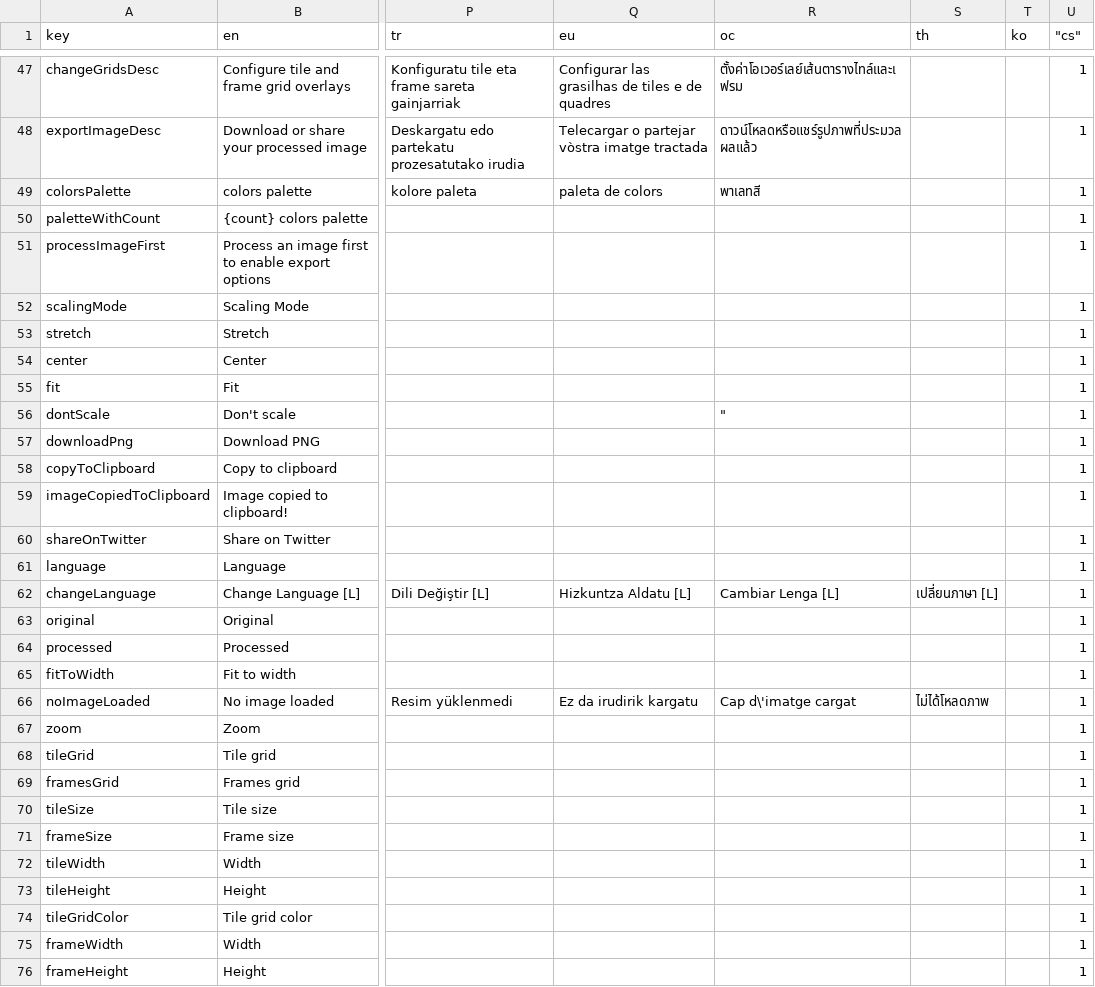
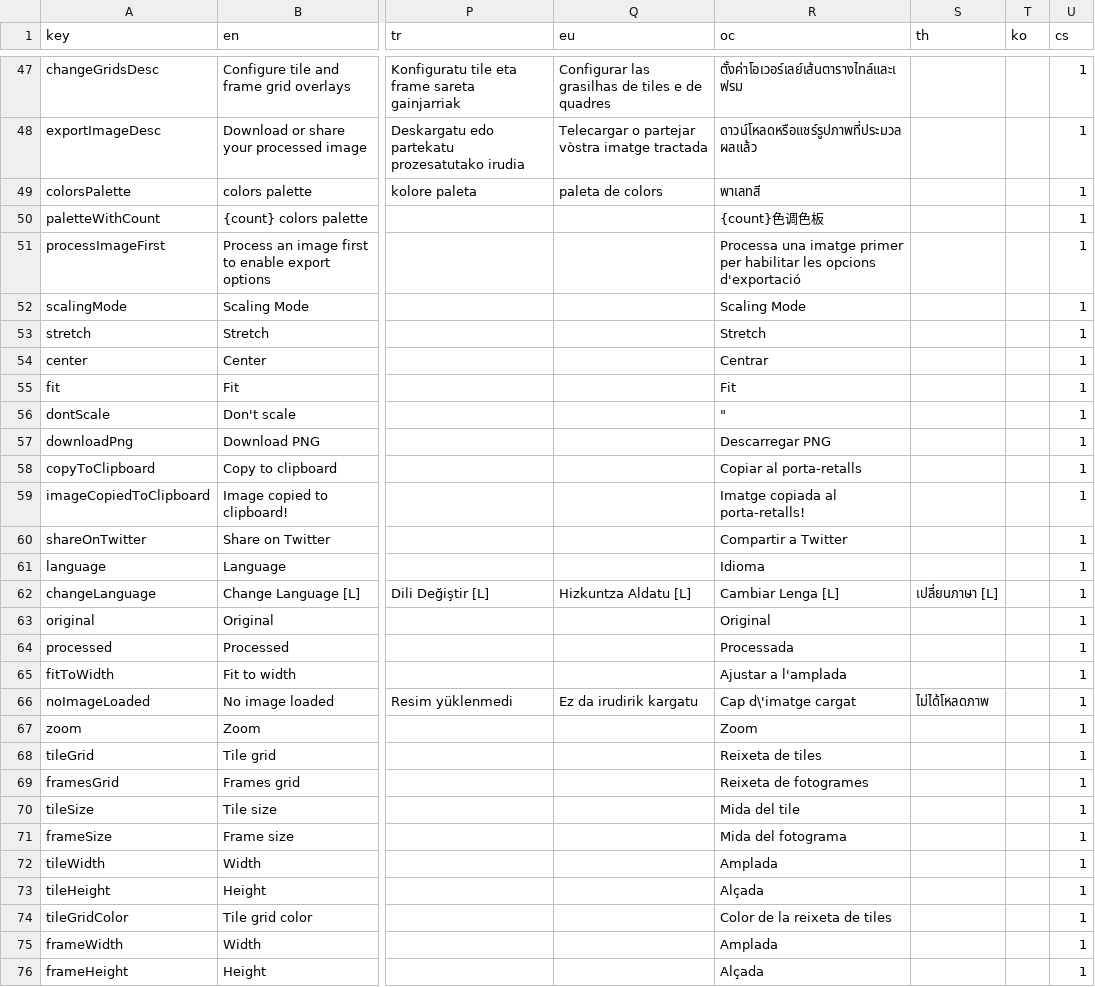
Before and after one commit to Anarkade/deliaxe-paint, a CSV file: src/locales/translations.csv, drawn as a sheet; only a part is shown, gaps mark what is left out; the diff covers the shown part only; the diff names each change by its address in the sheet, - before the commit and + after, or states it on an @@ line.

Commit message:
i18n(oc): apply Occitan translations

```diff
--- a/src/locales/translations.csv
+++ b/src/locales/translations.csv
-U1: "cs"
+U1: cs
-R50 (oc): (empty)
+R50 (oc): {count}色调色板
-R51 (oc): (empty)
+R51 (oc): Processa una imatge primer per habilitar les opcions d'exportació
-R52 (oc): (empty)
+R52 (oc): Scaling Mode
-R53 (oc): (empty)
+R53 (oc): Stretch
-R54 (oc): (empty)
+R54 (oc): Centrar
-R55 (oc): (empty)
+R55 (oc): Fit
-R57 (oc): (empty)
+R57 (oc): Descarregar PNG
-R58 (oc): (empty)
+R58 (oc): Copiar al porta-retalls
-R59 (oc): (empty)
+R59 (oc): Imatge copiada al porta-retalls!
-R60 (oc): (empty)
+R60 (oc): Compartir a Twitter
-R61 (oc): (empty)
+R61 (oc): Idioma
-R63 (oc): (empty)
+R63 (oc): Original
-R64 (oc): (empty)
+R64 (oc): Processada
-R65 (oc): (empty)
+R65 (oc): Ajustar a l'amplada
-R67 (oc): (empty)
+R67 (oc): Zoom
-R68 (oc): (empty)
+R68 (oc): Reixeta de tiles
-R69 (oc): (empty)
+R69 (oc): Reixeta de fotogrames
-R70 (oc): (empty)
+R70 (oc): Mida del tile
-R71 (oc): (empty)
+R71 (oc): Mida del fotograma
-R72 (oc): (empty)
+R72 (oc): Amplada
-R73 (oc): (empty)
+R73 (oc): Alçada
-R74 (oc): (empty)
+R74 (oc): Color de la reixeta de tiles
-R75 (oc): (empty)
+R75 (oc): Amplada
-R76 (oc): (empty)
+R76 (oc): Alçada
```
Also changed, not shown: 166 edited cells elsewhere in this file.
